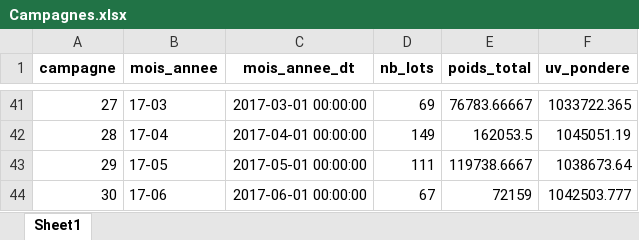
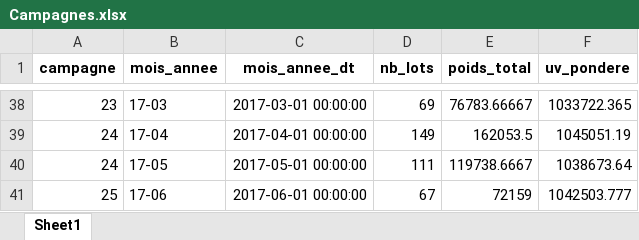
Before and after one commit to e-coucou/Machine-Learning, an Excel workbook: 2-OI_a/Campagnes.xlsx, sheet Sheet1, drawn as a sheet; only a part is shown, gaps mark what is left out; values as stored, in another font and other column widths than the file's, no borders; addresses are those after the commit; the diff covers the shown part only; the diff names each change by its address in the sheet, - before the commit and + after, or states it on an @@ line.

```diff
--- a/2-OI_a/Campagnes.xlsx (sheet Sheet1)
+++ b/2-OI_a/Campagnes.xlsx (sheet Sheet1)
-A38 (campagne): 27
+A38 (campagne): 23
-A39 (campagne): 28
+A39 (campagne): 24
-A40 (campagne): 29
+A40 (campagne): 24
-A41 (campagne): 30
+A41 (campagne): 25
```
Also changed, not shown: other rows of this sheet, 2-OI_a/Data_Formulations.xlsx, 1 other file.
